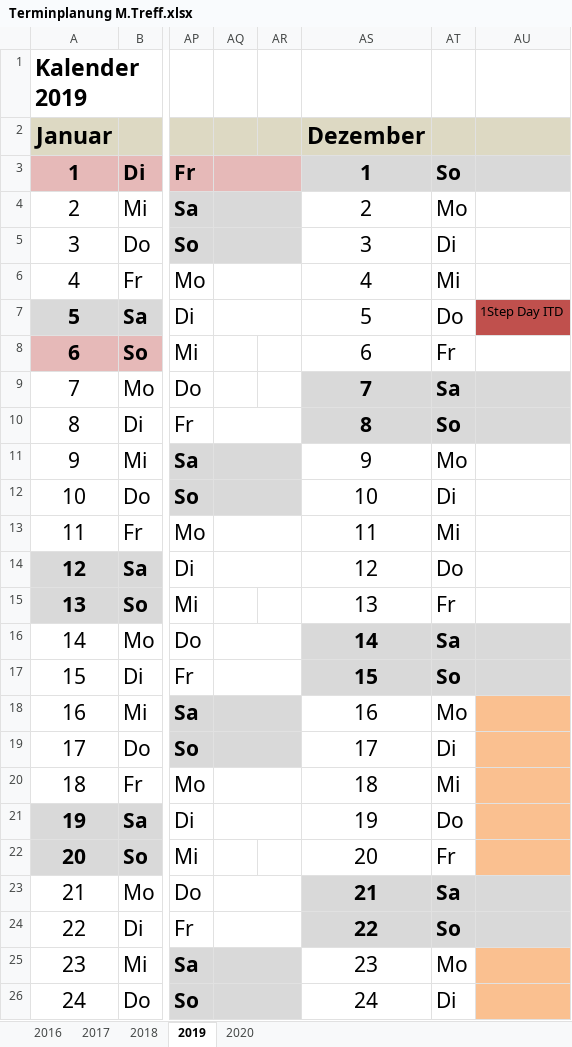
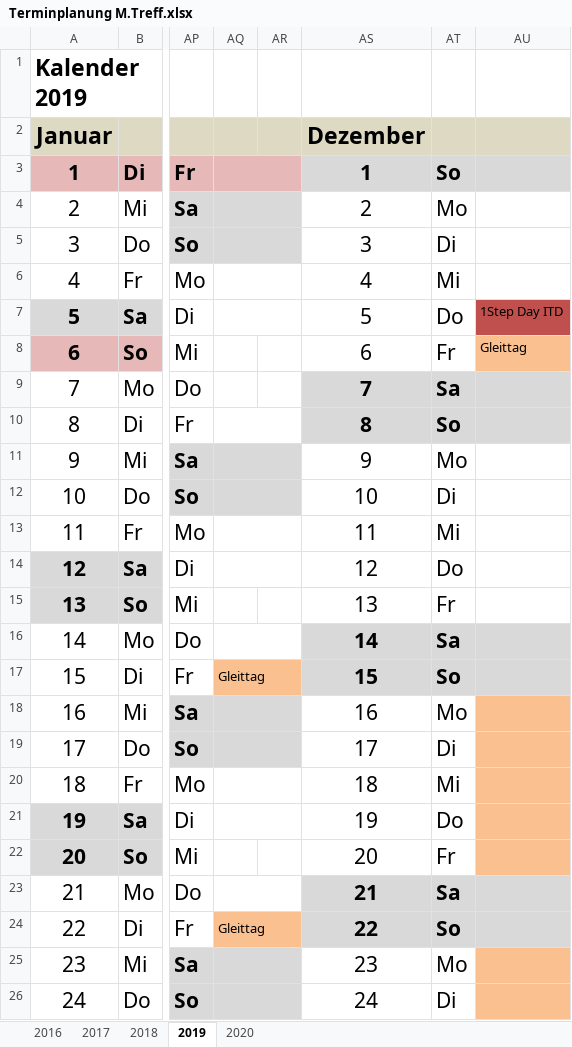
Before and after one commit to matt2277788/MT1, an Excel workbook: Terminplanung M.Treff.xlsx, sheet 2019, drawn as a sheet; only a part is shown, gaps mark what is left out; values as stored, in another font and other column widths than the file's, no borders; the diff names each change by its address in the sheet, - before the commit and + after, or states it on an @@ line.

```diff
--- a/Terminplanung M.Treff.xlsx (sheet 2019)
+++ b/Terminplanung M.Treff.xlsx (sheet 2019)
-AU8: (empty)
+AU8: Gleittag
-AU8 fill: none
+AU8 fill: #FAC090
-AQ17: (empty)
+AQ17: Gleittag
-AQ17:AR17 fill: none
+AQ17:AR17 fill: #FAC090
-AQ24: (empty)
+AQ24: Gleittag
-AQ24:AR24 fill: none
+AQ24:AR24 fill: #FAC090
```
Also changed, not shown: sheet 2020.
